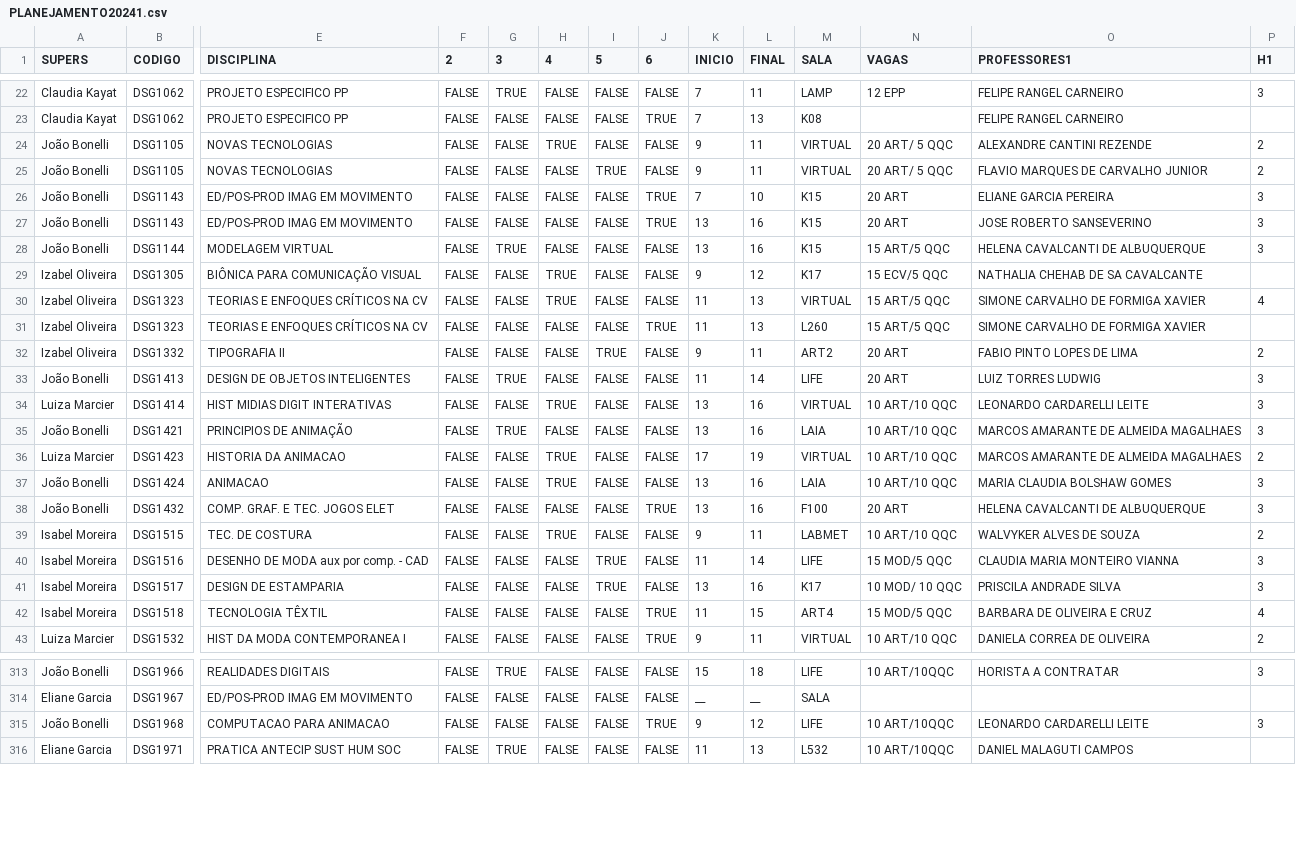
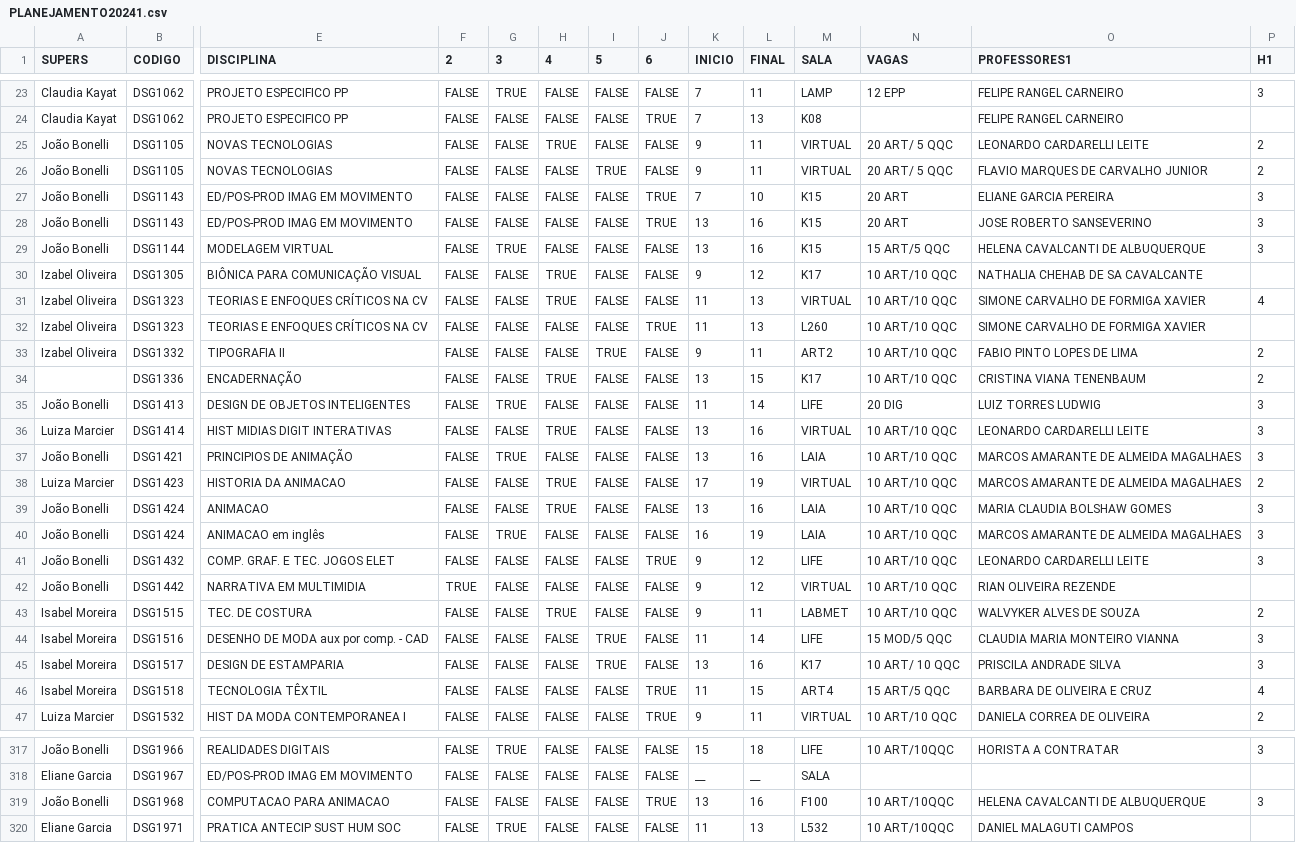
Before and after one commit to lifepucrio/lifepucrio.github.io, a CSV file: Planejamento241_Periodos/data/PLANEJAMENTO20241.csv, drawn as a sheet; only a part is shown, gaps mark what is left out; addresses are those after the commit; rows hold the shown columns only; the diff covers the shown part only; the diff names each change by its address in the sheet, - before the commit and + after, or states it on an @@ line.

```diff
--- a/Planejamento241_Periodos/data/PLANEJAMENTO20241.csv
+++ b/Planejamento241_Periodos/data/PLANEJAMENTO20241.csv
-O25 (PROFESSORES1): ALEXANDRE CANTINI REZENDE
+O25 (PROFESSORES1): LEONARDO CARDARELLI LEITE
-N30 (VAGAS): 15 ECV/5 QQC
+N30 (VAGAS): 10 ART/10 QQC
-N31:N32 (VAGAS): 15 ART/5 QQC
+N31:N32 (VAGAS): 10 ART/10 QQC
-N33 (VAGAS): 20 ART
+N33 (VAGAS): 10 ART/10 QQC
+row 34:  | DSG1336 | ENCADERNAÇÃO | FALSE | FALSE | TRUE | FALSE | FALSE | 13 | 15 | K17 | 10 ART/10 QQC | CRISTINA VIANA TENENBAUM | 2
-N35 (VAGAS): 20 ART
+N35 (VAGAS): 20 DIG
+row 40: João Bonelli | DSG1424 | ANIMACAO em inglês | FALSE | TRUE | FALSE | FALSE | FALSE | 16 | 19 | LAIA | 10 ART/10 QQC | MARCOS AMARANTE DE ALMEIDA MAGALHAES | 3
-K41 (INICIO): 13
+K41 (INICIO): 9
-L41 (FINAL): 16
+L41 (FINAL): 12
-M41 (SALA): F100
+M41 (SALA): LIFE
-N41 (VAGAS): 20 ART
+N41 (VAGAS): 10 ART/10 QQC
-O41 (PROFESSORES1): HELENA CAVALCANTI DE ALBUQUERQUE
+O41 (PROFESSORES1): LEONARDO CARDARELLI LEITE
+row 42: João Bonelli | DSG1442 | NARRATIVA EM MULTIMIDIA | TRUE | FALSE | FALSE | FALSE | FALSE | 9 | 12 | VIRTUAL | 10 ART/10 QQC | RIAN OLIVEIRA REZENDE
-N45 (VAGAS): 10 MOD/ 10 QQC
+N45 (VAGAS): 10 ART/ 10 QQC
-N46 (VAGAS): 15 MOD/5 QQC
+N46 (VAGAS): 15 ART/5 QQC
-K319 (INICIO): 9
+K319 (INICIO): 13
-L319 (FINAL): 12
+L319 (FINAL): 16
-M319 (SALA): LIFE
+M319 (SALA): F100
-O319 (PROFESSORES1): LEONARDO CARDARELLI LEITE
+O319 (PROFESSORES1): HELENA CAVALCANTI DE ALBUQUERQUE
```
Also changed, not shown: 1 added row and 48 edited cells elsewhere in this file, Planejamento241_Professores/data/PLANEJAMENTO20241.csv, Planejamento241_ProfsSerieHist/data/PLANEJAMENTO20241.csv, 1 other file.
